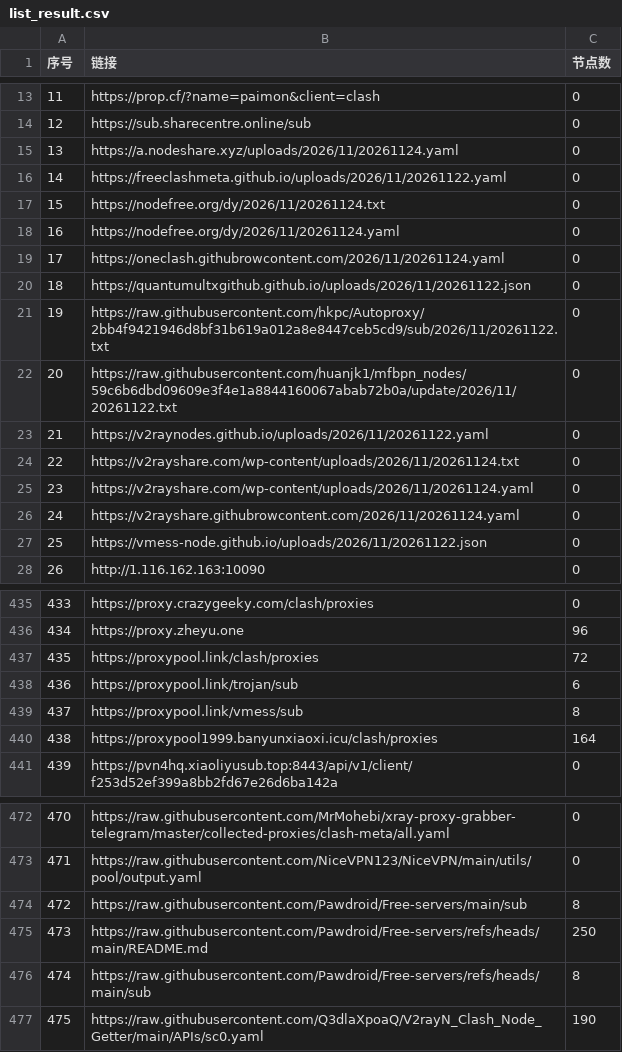
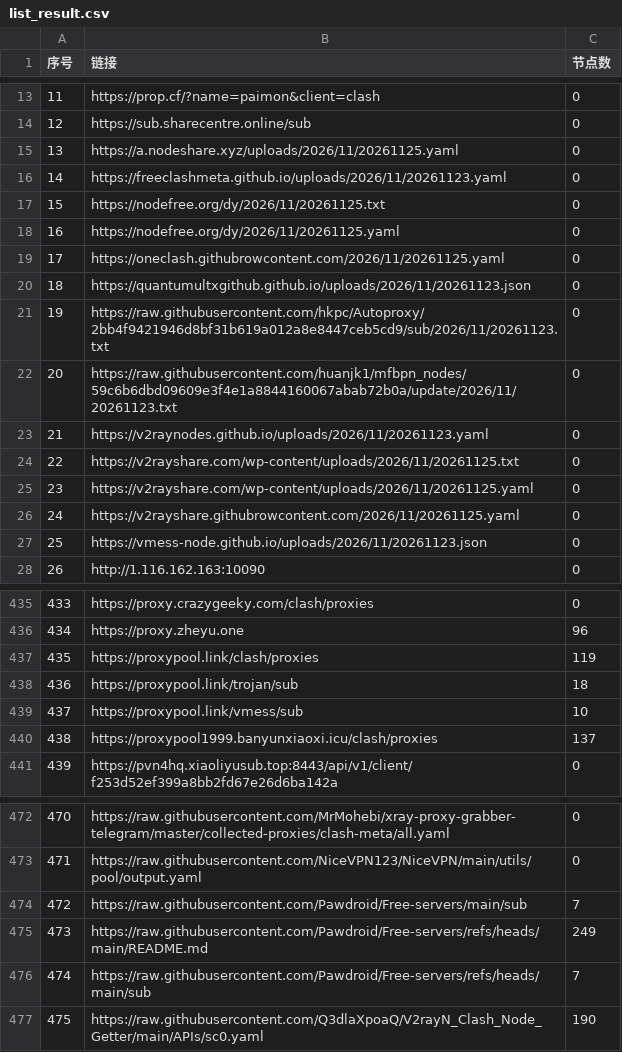
Before and after one commit to x-isd/pachong-tom, a CSV file: list_result.csv, drawn as a sheet; only a part is shown, gaps mark what is left out; the diff covers the shown part only.

```diff
--- a/list_result.csv
+++ b/list_result.csv
@@ -14,15 +14,15 @@
 12, https://sub.sharecentre.online/sub,0
-13,https://a.nodeshare.xyz/uploads/2026/11/20261124.yaml,0
-14,https://freeclashmeta.github.io/uploads/2026/11/20261122.yaml,0
-15,https://nodefree.org/dy/2026/11/20261124.txt,0
-16,https://nodefree.org/dy/2026/11/20261124.yaml,0
-17,https://oneclash.githubrowcontent.com/2026/11/20261124.yaml,0
-18,https://quantumultxgithub.github.io/uploads/2026/11/20261122.json,0
-19,https://raw.githubusercontent.com/hkpc/Autoproxy/2bb4f9421946d8bf31b619a012a8e8447ceb5cd9/sub/2026/11/20261122.txt,0
-20,https://raw.githubusercontent.com/huanjk1/mfbpn_nodes/59c6b6dbd09609e3f4e1a8844160067abab72b0a/update/2026/11/20261122.txt,0
-21,https://v2raynodes.github.io/uploads/2026/11/20261122.yaml,0
-22,https://v2rayshare.com/wp-content/uploads/2026/11/20261124.txt,0
-23,https://v2rayshare.com/wp-content/uploads/2026/11/20261124.yaml,0
-24,https://v2rayshare.githubrowcontent.com/2026/11/20261124.yaml,0
-25,https://vmess-node.github.io/uploads/2026/11/20261122.json,0
+13,https://a.nodeshare.xyz/uploads/2026/11/20261125.yaml,0
+14,https://freeclashmeta.github.io/uploads/2026/11/20261123.yaml,0
+15,https://nodefree.org/dy/2026/11/20261125.txt,0
+16,https://nodefree.org/dy/2026/11/20261125.yaml,0
+17,https://oneclash.githubrowcontent.com/2026/11/20261125.yaml,0
+18,https://quantumultxgithub.github.io/uploads/2026/11/20261123.json,0
+19,https://raw.githubusercontent.com/hkpc/Autoproxy/2bb4f9421946d8bf31b619a012a8e8447ceb5cd9/sub/2026/11/20261123.txt,0
+20,https://raw.githubusercontent.com/huanjk1/mfbpn_nodes/59c6b6dbd09609e3f4e1a8844160067abab72b0a/update/2026/11/20261123.txt,0
+21,https://v2raynodes.github.io/uploads/2026/11/20261123.yaml,0
+22,https://v2rayshare.com/wp-content/uploads/2026/11/20261125.txt,0
+23,https://v2rayshare.com/wp-content/uploads/2026/11/20261125.yaml,0
+24,https://v2rayshare.githubrowcontent.com/2026/11/20261125.yaml,0
+25,https://vmess-node.github.io/uploads/2026/11/20261123.json,0
 26,http://1.116.162.163:10090,0
@@ -436,6 +436,6 @@
 434,https://proxy.zheyu.one,96
-435,https://proxypool.link/clash/proxies,72
-436,https://proxypool.link/trojan/sub,6
-437,https://proxypool.link/vmess/sub,8
-438,https://proxypool1999.banyunxiaoxi.icu/clash/proxies,164
+435,https://proxypool.link/clash/proxies,119
+436,https://proxypool.link/trojan/sub,18
+437,https://proxypool.link/vmess/sub,10
+438,https://proxypool1999.banyunxiaoxi.icu/clash/proxies,137
 439,https://pvn4hq.xiaoliyusub.top:8443/api/v1/client/f253d52ef399a8bb2fd67e26d6ba142a,0
@@ -473,5 +473,5 @@
 471,https://raw.githubusercontent.com/NiceVPN123/NiceVPN/main/utils/pool/output.yaml,0
-472,https://raw.githubusercontent.com/Pawdroid/Free-servers/main/sub,8
-473,https://raw.githubusercontent.com/Pawdroid/Free-servers/refs/heads/main/README.md,250
-474,https://raw.githubusercontent.com/Pawdroid/Free-servers/refs/heads/main/sub,8
+472,https://raw.githubusercontent.com/Pawdroid/Free-servers/main/sub,7
+473,https://raw.githubusercontent.com/Pawdroid/Free-servers/refs/heads/main/README.md,249
+474,https://raw.githubusercontent.com/Pawdroid/Free-servers/refs/heads/main/sub,7
 475,https://raw.githubusercontent.com/Q3dlaXpoaQ/V2rayN_Clash_Node_Getter/main/APIs/sc0.yaml,190
```
Also changed, not shown: 15 edited cells elsewhere in this file, 39 other files.
